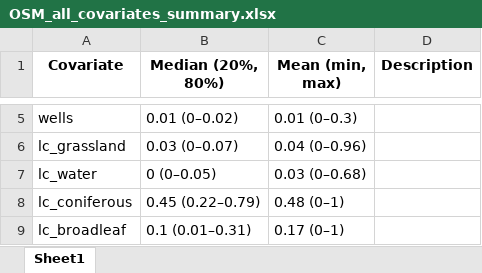
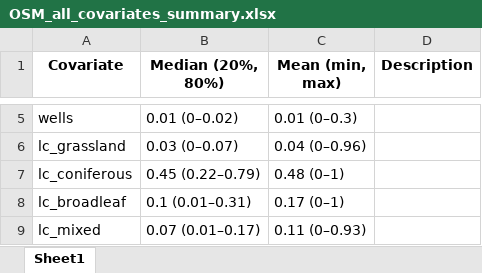
Before and after one commit to aidanbrushett/OSM_red_squirrel_distribution, an Excel workbook: tables/OSM_all_covariates_summary.xlsx, sheet Sheet1, drawn as a sheet; only a part is shown, gaps mark what is left out; the shorter side is filled out with more unchanged rows; values as stored, in another font and other column widths than the file's, no borders; removed rows and columns are numbered as before the commit, all else as after; the diff covers the shown part only; the diff names each change by its address in the sheet, - before the commit and + after, or states it on an @@ line.

```diff
--- a/tables/OSM_all_covariates_summary.xlsx (sheet Sheet1)
+++ b/tables/OSM_all_covariates_summary.xlsx (sheet Sheet1)
-row 7: lc_water | 0 (0–0.05) | 0.03 (0–0.68)
```
Also changed, not shown: 19 added rows, 1 removed row and 5 moved rows elsewhere in this sheet, data/processed/OSM_all_covariates_correlation_formatted.xlsx, 30 other files.
